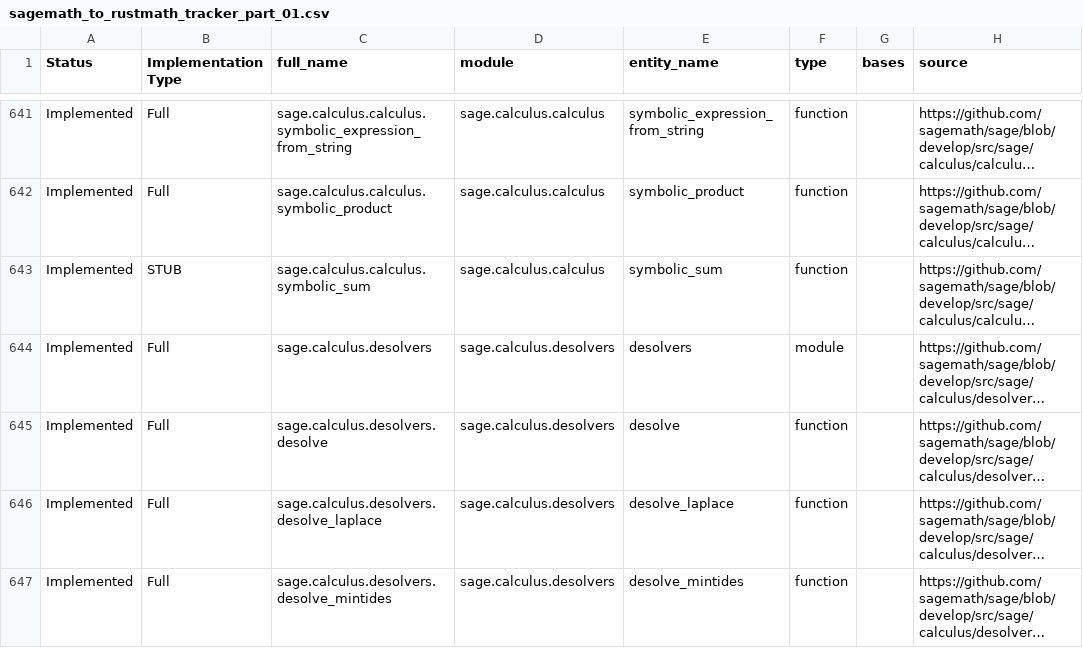
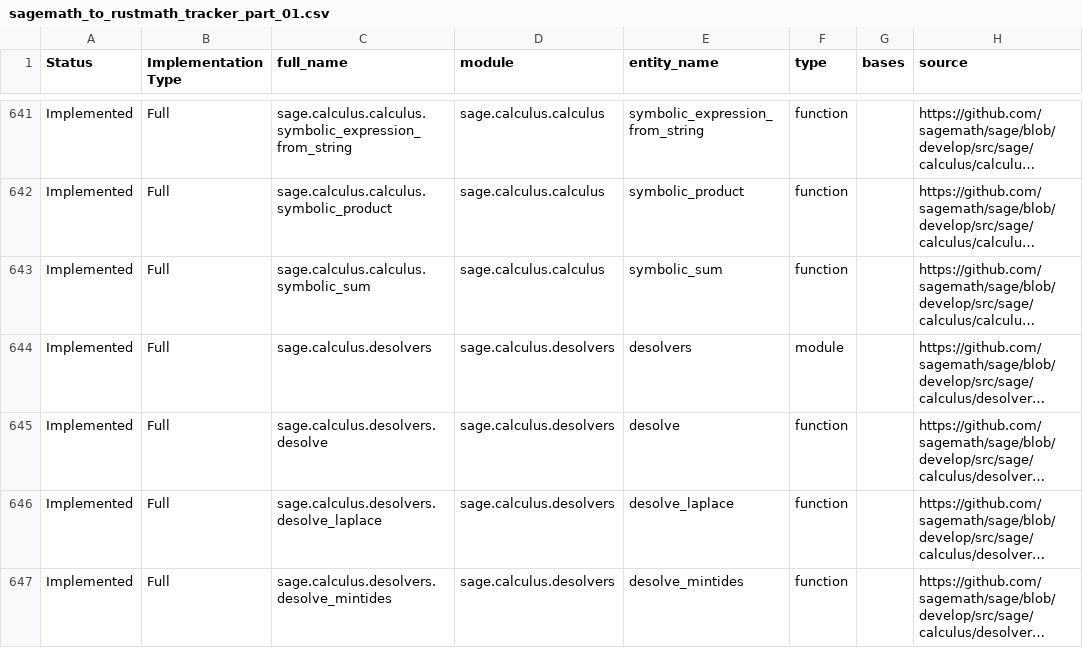
Before and after one commit to johnjanik/RustMath, a CSV file: sagemath_to_rustmath_tracker_part_01.csv, drawn as a sheet; only a part is shown, gaps mark what is left out; long unchanged cells end in …; the diff names each change by its address in the sheet, - before the commit and + after, or states it on an @@ line.

```diff
--- a/sagemath_to_rustmath_tracker_part_01.csv
+++ b/sagemath_to_rustmath_tracker_part_01.csv
-B643 (Implementation Type): STUB
+B643 (Implementation Type): Full
```
Also changed, not shown: 5 other files.
